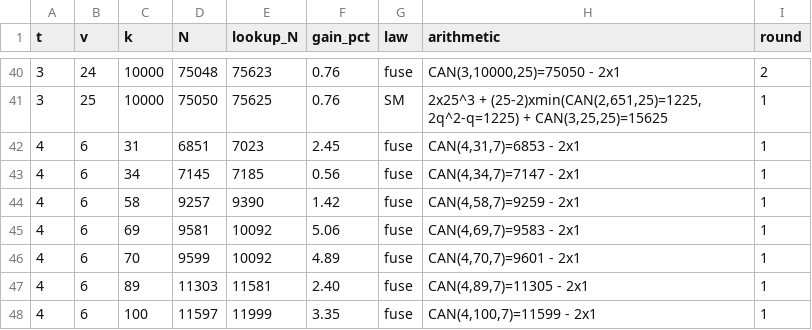
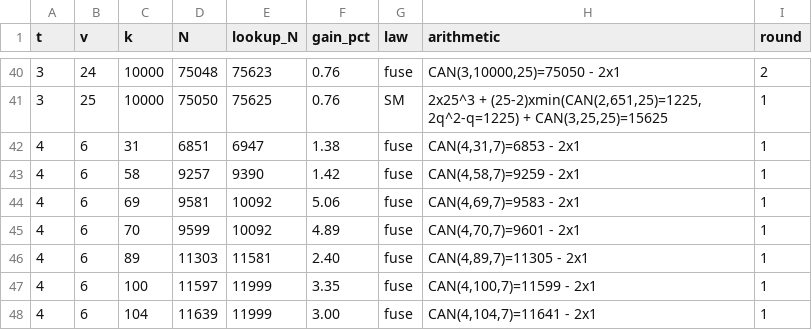
Before and after one commit to arhancanli/ca-tools, a CSV file: table/derived.csv, drawn as a sheet; only a part is shown, gaps mark what is left out; the shorter side is filled out with more unchanged rows.

```diff
--- a/table/derived.csv
+++ b/table/derived.csv
@@ -41,4 +41,3 @@ t,v,k,N,lookup_N,gain_pct,law,arithmetic,round
 3,25,10000,75050,75625,0.76,SM,"2x25^3 + (25-2)xmin(CAN(2,651,25)=1225, 2q^2-q=1225) + CAN(3,25,25)=15625",1
-4,6,31,6851,7023,2.45,fuse,"CAN(4,31,7)=6853 - 2x1",1
-4,6,34,7145,7185,0.56,fuse,"CAN(4,34,7)=7147 - 2x1",1
+4,6,31,6851,6947,1.38,fuse,"CAN(4,31,7)=6853 - 2x1",1
 4,6,58,9257,9390,1.42,fuse,"CAN(4,58,7)=9259 - 2x1",1
```
Also changed, not shown: 14 other files.
